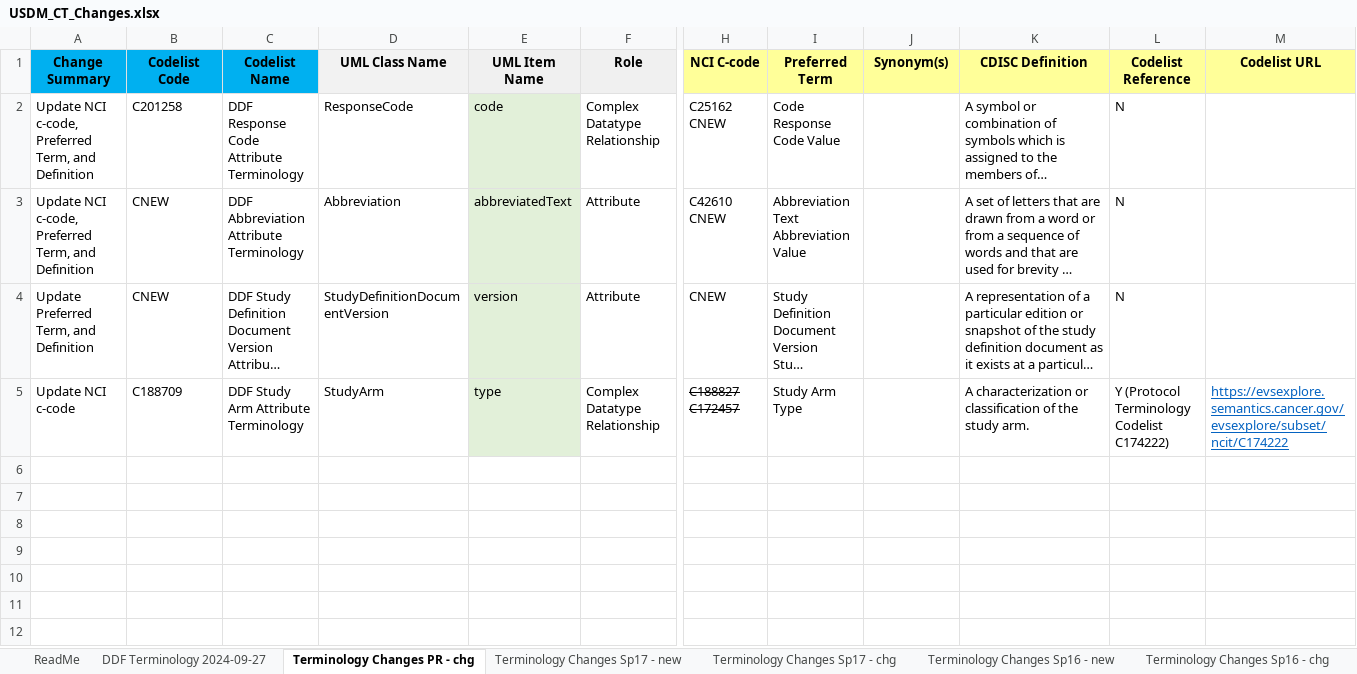
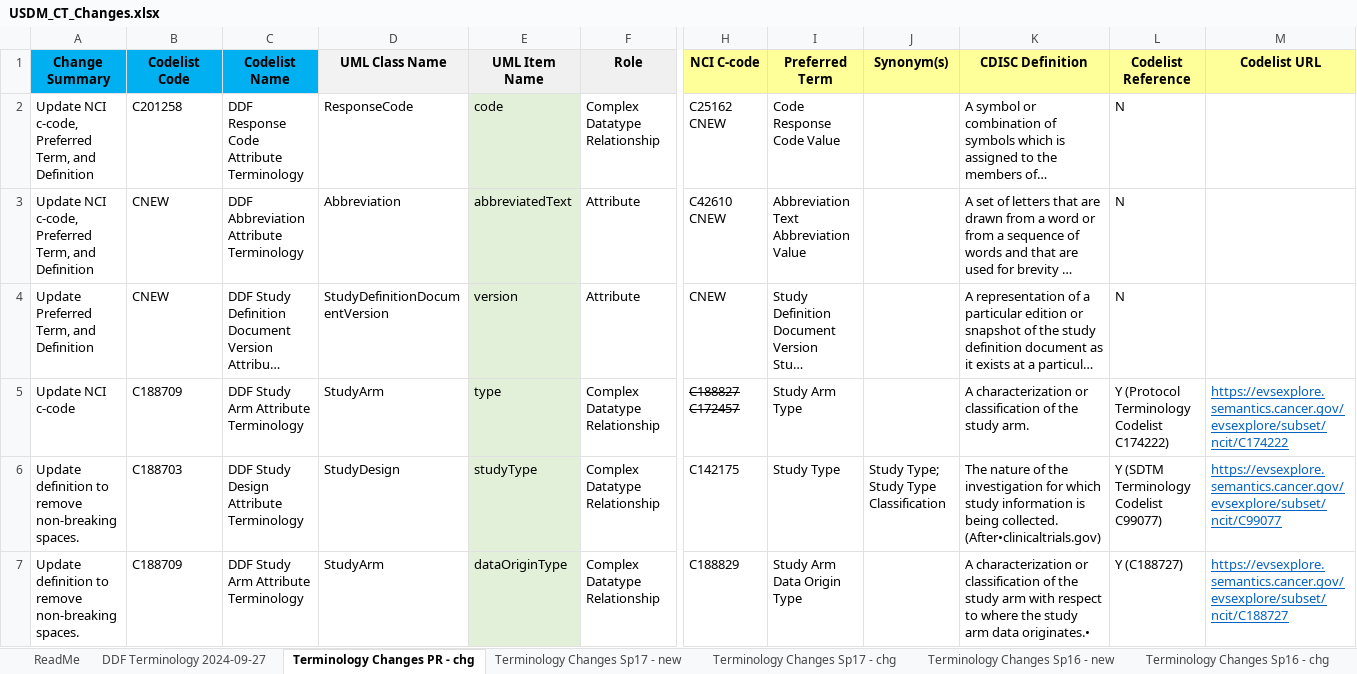
Before and after one commit to cdisc-org/DDF-RA, an Excel workbook: Deliverables/CT/USDM_CT_Changes.xlsx, sheet Terminology Changes PR - chg, drawn as a sheet; only a part is shown, gaps mark what is left out; long unchanged cells end in …; values as stored, in another font and other column widths than the file's, no borders; charts and pictures and conditional formats not drawn; rows hold the shown columns only; the diff covers the shown part only; the diff names each change by its address in the sheet, - before the commit and + after, or states it on an @@ line.

Commit message:
617
Remove non-breaking spaces from a number of definitions

```diff
--- a/Deliverables/CT/USDM_CT_Changes.xlsx (sheet Terminology Changes PR - chg)
+++ b/Deliverables/CT/USDM_CT_Changes.xlsx (sheet Terminology Changes PR - chg)
+row 6: Update definition to remove non-breaking spaces. | C188703 | DDF Study Design Attribute Terminology | StudyDesign | studyType | Complex Datatype Relationship | C142175 | Study Type | Study Type; Study Type Classification | The nature of the investigation for which study information is being collected. (After•clinicaltrials.gov) | Y (SDTM Terminology Codelist C99077) | https://evsexplore.semantics.cancer.gov/evsexplore/subset/ncit/C99077
+row 7: Update definition to remove non-breaking spaces. | C188709 | DDF Study Arm Attribute Terminology | StudyArm | dataOriginType | Complex Datatype Relationship | C188829 | Study Arm Data Origin Type |  | A characterization or classification of the study arm with respect to where the study arm data originates.• | Y (C188727) | https://evsexplore.semantics.cancer.gov/evsexplore/subset/ncit/C188727
```
Also changed, not shown: 3 added rows elsewhere in this sheet, Deliverables/CT/USDM_CT.xlsx.
